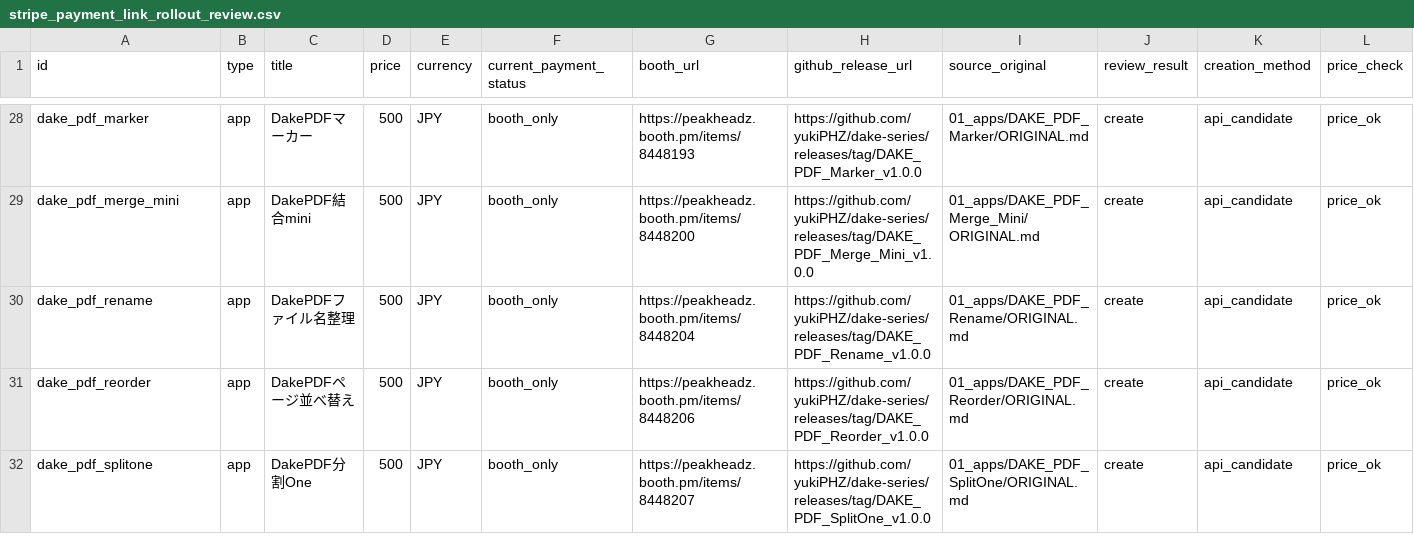
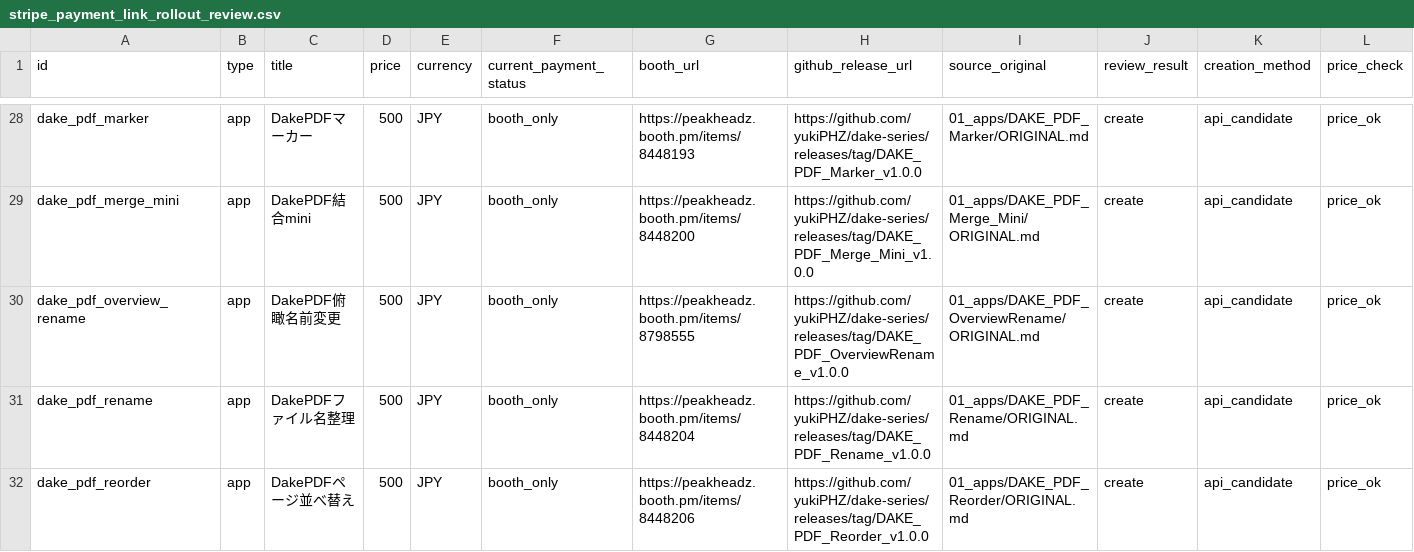
Before and after one commit to yukiPHZ/dake-series, a CSV file: tools/reports/stripe_payment_link_rollout_review.csv, drawn as a sheet; only a part is shown, gaps mark what is left out; the shorter side is filled out with more unchanged rows; rows hold the shown columns only; the diff names each change by its address in the sheet, - before the commit and + after, or states it on an @@ line.

Commit message:
Complete DakePDF overview rename formal release

```diff
--- a/tools/reports/stripe_payment_link_rollout_review.csv
+++ b/tools/reports/stripe_payment_link_rollout_review.csv
+row 30: dake_pdf_overview_rename | app | DakePDF俯瞰名前変更 | 500 | JPY | booth_only | https://peakheadz.booth.pm/items/8798555 | https://github.com/yukiPHZ/dake-series/releases/tag/DAKE_PDF_OverviewRename_v1.0.0 | 01_apps/DAKE_PDF_OverviewRename/ORIGINAL.md | create | api_candidate | price_ok
```
Also changed, not shown: 22 other files.
